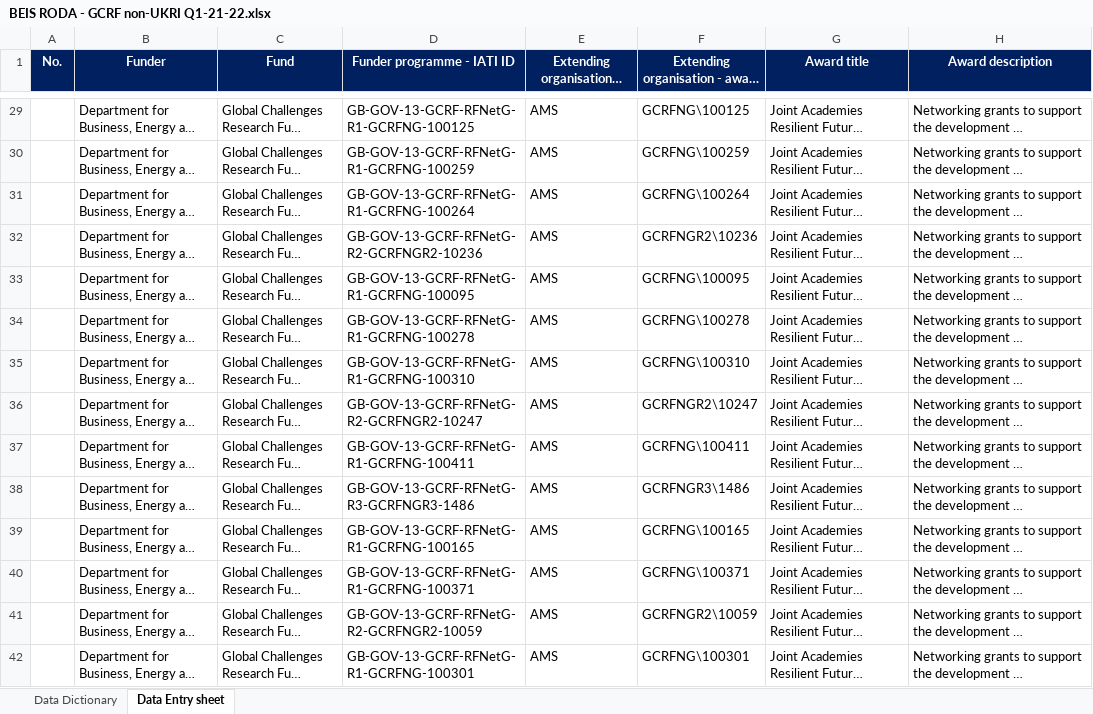
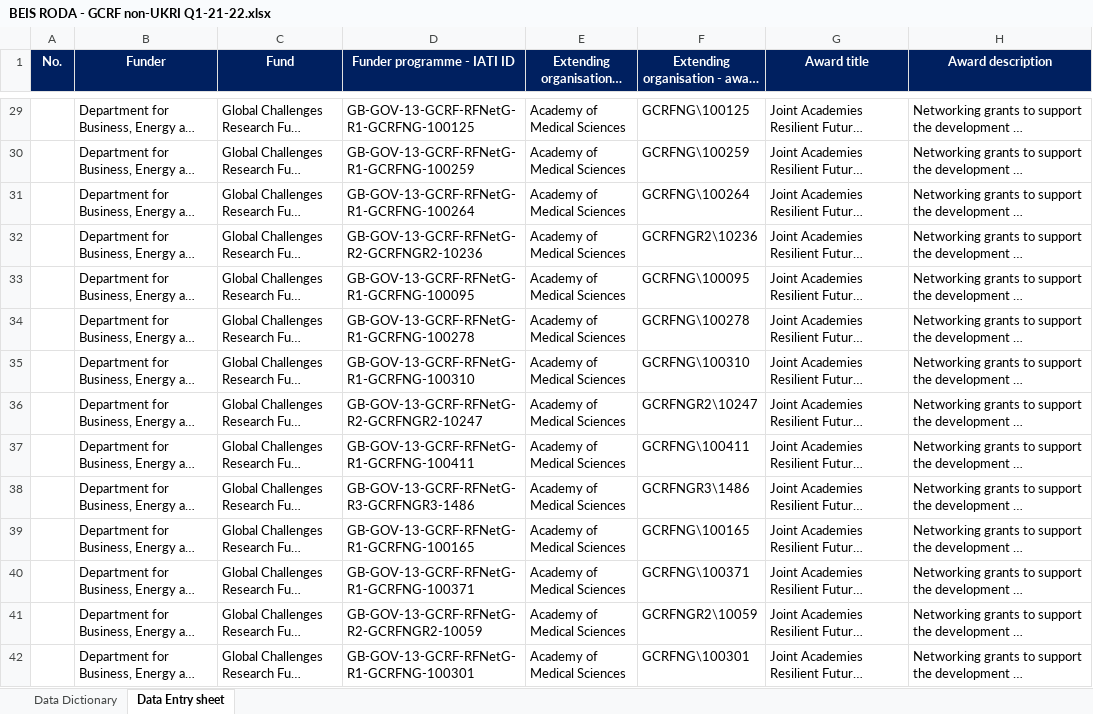
Before and after one commit to kprior91/ODA_research_and_innovation, an Excel workbook: Inputs/BEIS RODA - GCRF non-UKRI Q1-21-22.xlsx, sheet Data Entry sheet, drawn as a sheet; only a part is shown, gaps mark what is left out; long unchanged cells end in …; values as stored, in another font and other column widths than the file's, no borders; the diff covers the shown part only; the diff names each change by its address in the sheet, - before the commit and + after, or states it on an @@ line.

Commit message:
Manual exclusions grouped in script 4
Grouping all manual data exclusions together at the end of script 4 so they are easy to remove when no longer needed

```diff
--- a/Inputs/BEIS RODA - GCRF non-UKRI Q1-21-22.xlsx (sheet Data Entry sheet)
+++ b/Inputs/BEIS RODA - GCRF non-UKRI Q1-21-22.xlsx (sheet Data Entry sheet)
-E29:E42 (Extending organisation - name): AMS
+E29:E42 (Extending organisation - name): Academy of Medical Sciences
```
Also changed, not shown: 988 edited cells elsewhere in this sheet, 5 other files.
